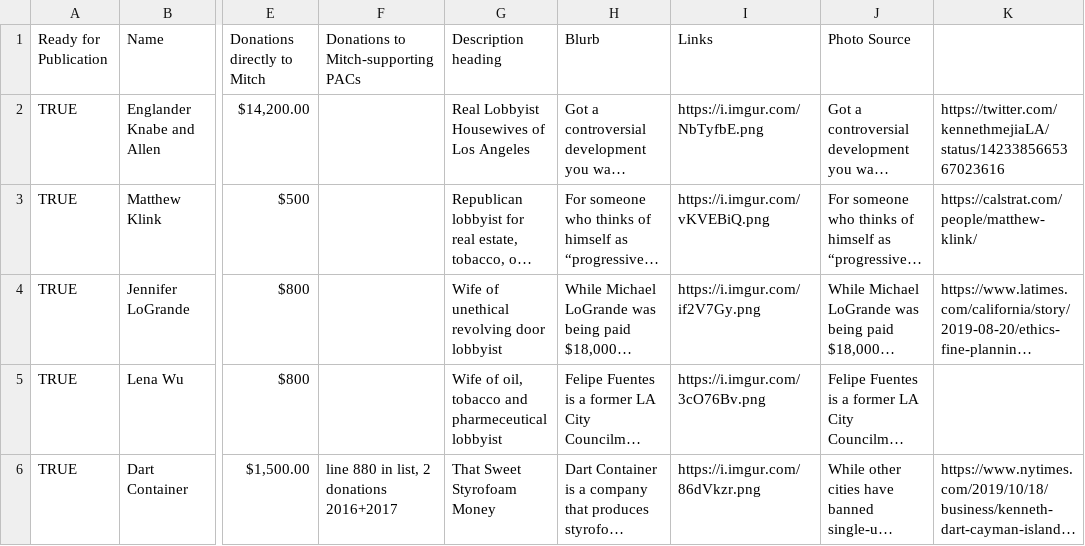
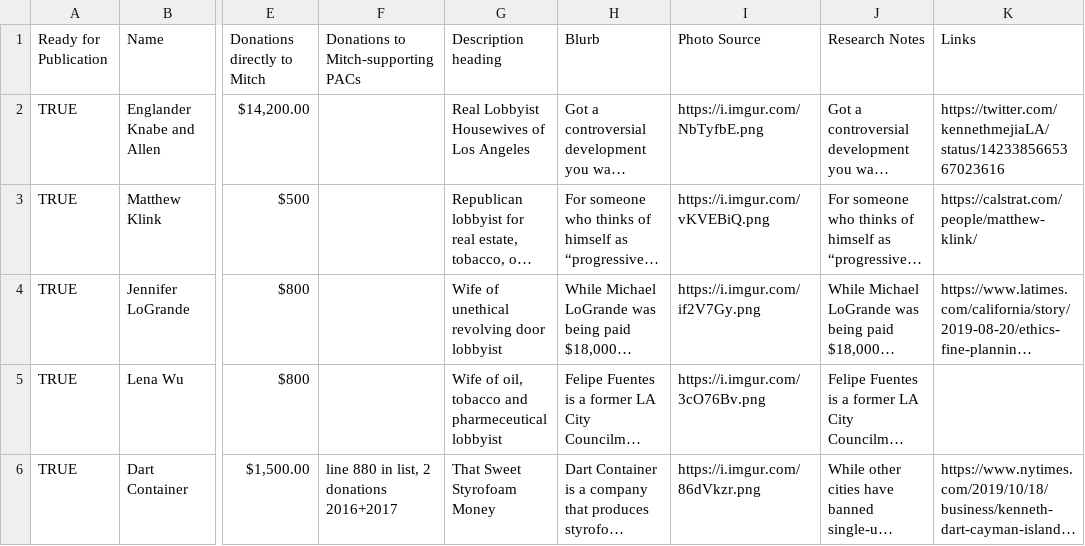
Before and after one commit to talevy42/mitch-dot-money, a CSV file: csv/donors.csv, drawn as a sheet; only a part is shown, gaps mark what is left out; long unchanged cells end in …; the diff names each change by its address in the sheet, - before the commit and + after, or states it on an @@ line.

```diff
--- a/csv/donors.csv
+++ b/csv/donors.csv
-I1: Links
+I1: Photo Source
-J1: Photo Source
+J1: Research Notes
-K1: (empty)
+K1: Links
```
Also changed, not shown: 2 other files.
